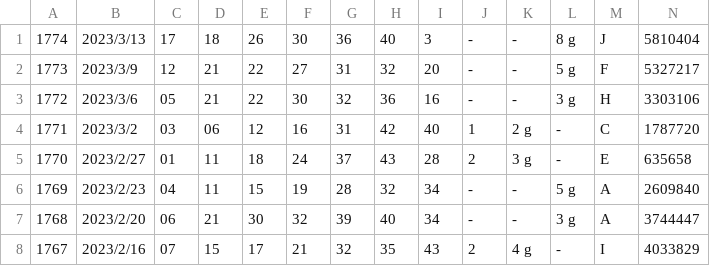
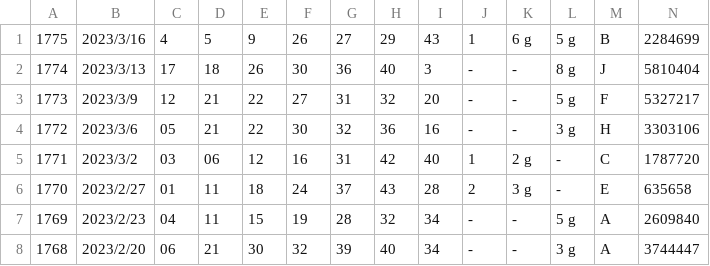
Before and after one commit to vpn62399/memo, a CSV file: loto6.csv, drawn as a sheet; only a part is shown; the shorter side is filled out with more unchanged rows; the diff names each change by its address in the sheet, - before the commit and + after, or states it on an @@ line.

```diff
--- a/loto6.csv
+++ b/loto6.csv
+row 1: 1775 | 2023/3/16 | 4 | 5 | 9 | 26 | 27 | 29 | 43 | 1 | 6 g | 5 g | B | 2284699
```
Also changed, not shown: loto6c.csv, xStep-L6.csv, 7 other files.
